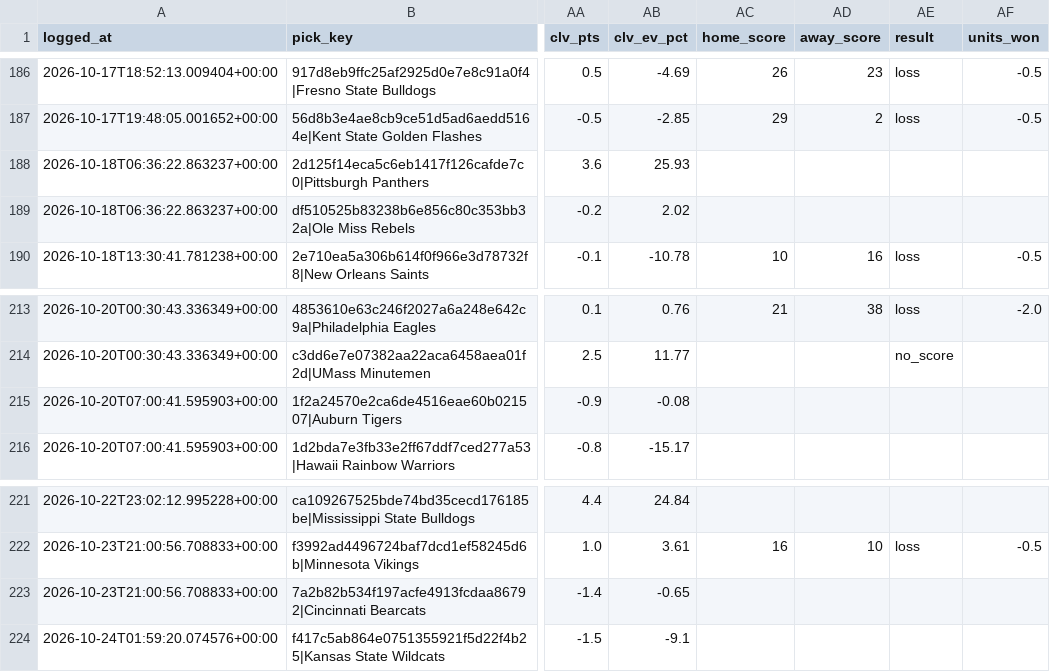
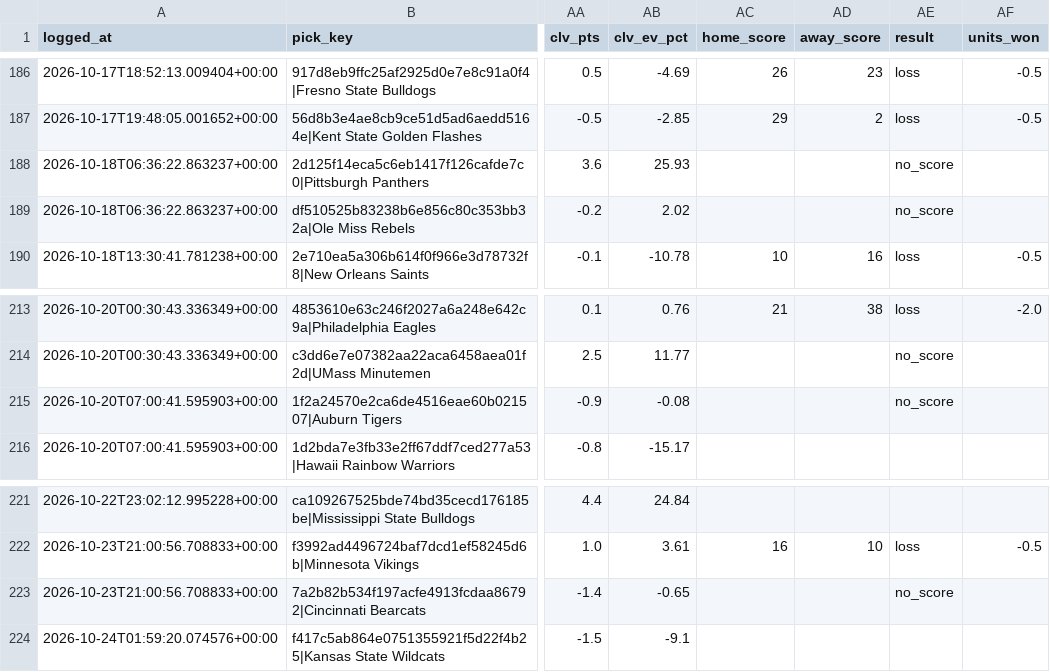
Before and after one commit to unclebuck20/betting-engine, a CSV file: data/picks/model_log.csv, drawn as a sheet; only a part is shown, gaps mark what is left out; the diff names each change by its address in the sheet, - before the commit and + after, or states it on an @@ line.

```diff
--- a/data/picks/model_log.csv
+++ b/data/picks/model_log.csv
-AE188:AE189 (result): (empty)
+AE188:AE189 (result): no_score
-AE215 (result): (empty)
+AE215 (result): no_score
-AE223 (result): (empty)
+AE223 (result): no_score
```
Also changed, not shown: 13 other files.
